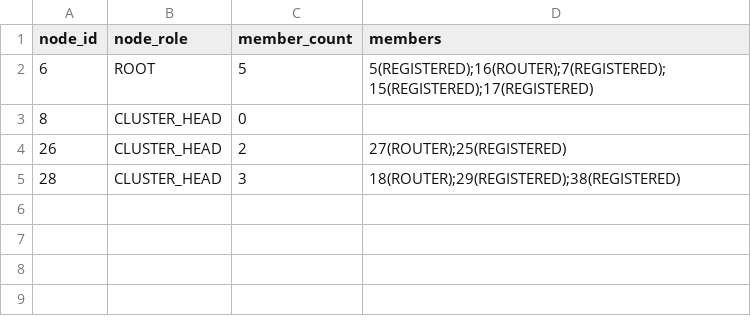
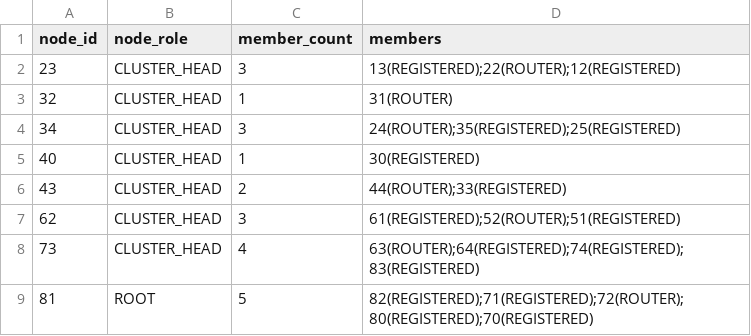
Before and after one commit to ruturajuttarwar/EE662_Project_CTM, a CSV file: wsnlab/members_table.csv, drawn as a sheet.

```diff
--- a/wsnlab/members_table.csv
+++ b/wsnlab/members_table.csv
@@ -1,5 +1,9 @@
 node_id,node_role,member_count,members
-6,ROOT,5,5(REGISTERED);16(ROUTER);7(REGISTERED);15(REGISTERED);17(REGISTERED)
-8,CLUSTER_HEAD,0,
-26,CLUSTER_HEAD,2,27(ROUTER);25(REGISTERED)
-28,CLUSTER_HEAD,3,18(ROUTER);29(REGISTERED);38(REGISTERED)
+23,CLUSTER_HEAD,3,13(REGISTERED);22(ROUTER);12(REGISTERED)
+32,CLUSTER_HEAD,1,31(ROUTER)
+34,CLUSTER_HEAD,3,24(ROUTER);35(REGISTERED);25(REGISTERED)
+40,CLUSTER_HEAD,1,30(REGISTERED)
+43,CLUSTER_HEAD,2,44(ROUTER);33(REGISTERED)
+62,CLUSTER_HEAD,3,61(REGISTERED);52(ROUTER);51(REGISTERED)
+73,CLUSTER_HEAD,4,63(ROUTER);64(REGISTERED);74(REGISTERED);83(REGISTERED)
+81,ROOT,5,82(REGISTERED);71(REGISTERED);72(ROUTER);80(REGISTERED);70(REGISTERED)
```
Also changed, not shown: wsnlab/neighbor_distances.csv, wsnlab/neighbors_table.csv, 5 other files.
